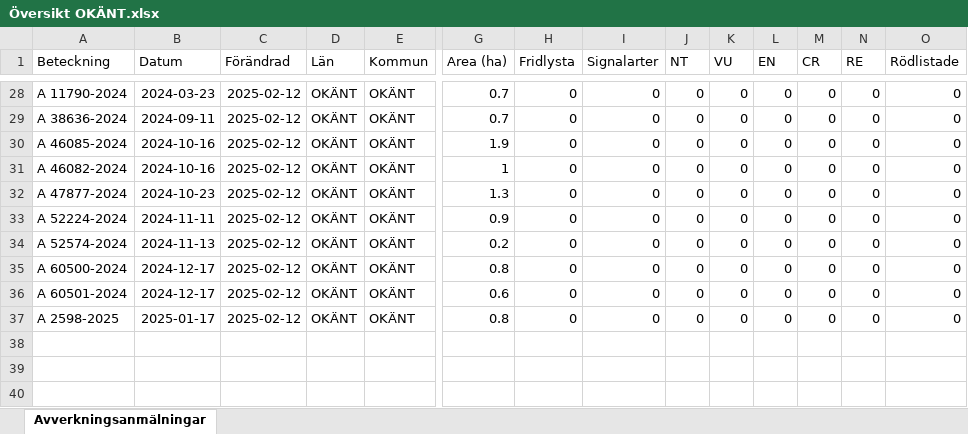
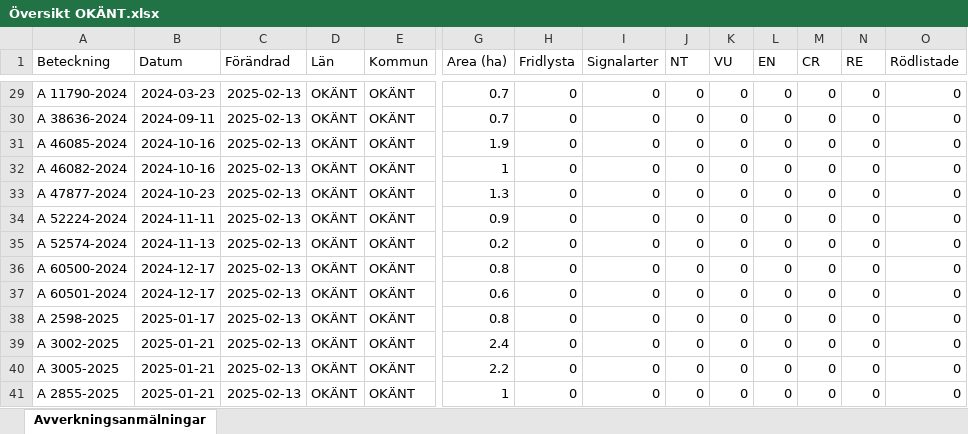
Before and after one commit to klasma/Logging_0000, an Excel workbook: Översikt OKÄNT.xlsx, sheet Avverkningsanmälningar, drawn as a sheet; only a part is shown, gaps mark what is left out; values as stored, in another font and other column widths than the file's, no borders; addresses are those after the commit; rows hold the shown columns only; the diff covers the shown part only; the diff names each change by its address in the sheet, - before the commit and + after, or states it on an @@ line.

```diff
--- a/Översikt OKÄNT.xlsx (sheet Avverkningsanmälningar)
+++ b/Översikt OKÄNT.xlsx (sheet Avverkningsanmälningar)
-C29:C38 (Förändrad): 2025-02-12
+C29:C38 (Förändrad): 2025-02-13
+row 39: A 3002-2025 | 2025-01-21 | 2025-02-13 | OKÄNT | OKÄNT | 2.4 | 0 | 0 | 0 | 0 | 0 | 0 | 0 | 0
+row 40: A 3005-2025 | 2025-01-21 | 2025-02-13 | OKÄNT | OKÄNT | 2.2 | 0 | 0 | 0 | 0 | 0 | 0 | 0 | 0
+row 41: A 2855-2025 | 2025-01-21 | 2025-02-13 | OKÄNT | OKÄNT | 1 | 0 | 0 | 0 | 0 | 0 | 0 | 0 | 0
```
Also changed, not shown: 1 added row and 26 edited cells elsewhere in this sheet, 7 other files.
